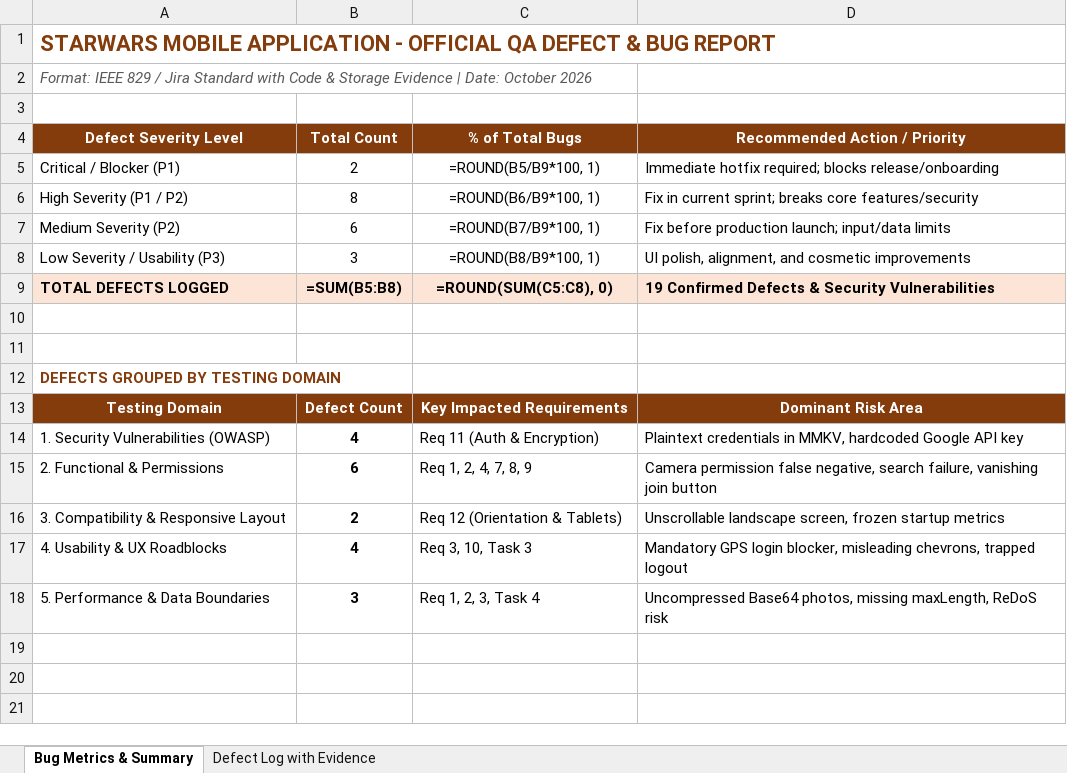
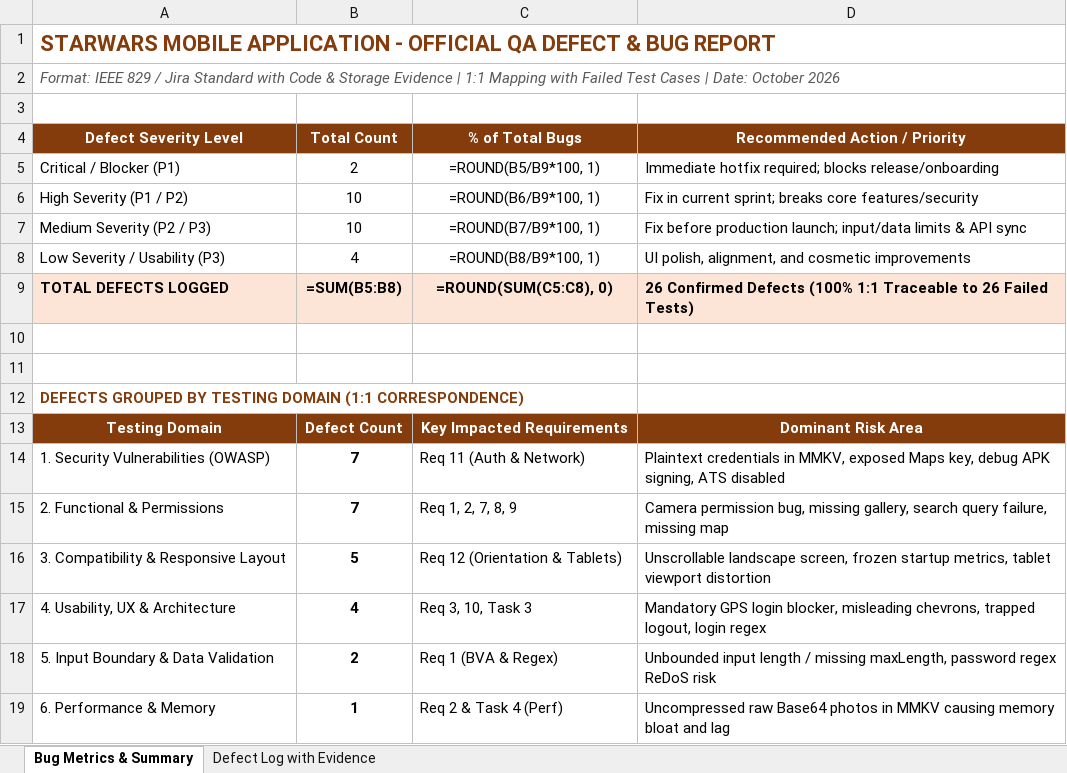
Before and after one commit to ManeKondiba/StarWar, an Excel workbook: StarWars_QA_Bug_Report.xlsx, sheet Bug Metrics & Summary, drawn as a sheet; values as stored, in another font and other column widths than the file's, no borders; formulas without a stored value are shown as written; removed rows and columns are numbered as before the commit, all else as after; the diff names each change by its address in the sheet, - before the commit and + after, or states it on an @@ line.

Commit message:
feat(qa): final submission-ready QA assessment deliverables, test report, and audit engine

```diff
--- a/StarWars_QA_Bug_Report.xlsx (sheet Bug Metrics & Summary)
+++ b/StarWars_QA_Bug_Report.xlsx (sheet Bug Metrics & Summary)
-A2 (Defect Severity Level): …Evidence | Date: October…
+A2 (Defect Severity Level): …Evidence | 1:1 Mapping with Failed Test Cases | Date: October…
-B6 (Total Count): 8
+B6 (Total Count): 10
-A7 (Defect Severity Level): Medium Severity (P2)
+A7 (Defect Severity Level): Medium Severity (P2 / P3)
-B7 (Total Count): 6
+B7 (Total Count): 10
-D7 (Recommended Action / Priority): …input/data limits
+D7 (Recommended Action / Priority): …input/data limits & API sync
-B8 (Total Count): 3
+B8 (Total Count): 4
-D9 (Recommended Action / Priority): 19 Confirmed Defects & Security Vulnerabilities
+D9 (Recommended Action / Priority): 26 Confirmed Defects (100% 1:1 Traceable to 26 Failed Tests)
-A12 (Defect Severity Level): DEFECTS GROUPED BY TESTING DOMAIN
+A12 (Defect Severity Level): DEFECTS GROUPED BY TESTING DOMAIN (1:1 CORRESPONDENCE)
-B14 (Total Count): 4
+B14 (Total Count): 7
-C14 (% of Total Bugs): Req 11 (Auth & Encryption)
+C14 (% of Total Bugs): Req 11 (Auth & Network)
-D14 (Recommended Action / Priority): …in MMKV, hardcoded Google API key
+D14 (Recommended Action / Priority): …in MMKV, exposed Maps key, debug APK signing, ATS disabled
-B15 (Total Count): 6
+B15 (Total Count): 7
-C15 (% of Total Bugs): Req 1, 2, 4, 7, 8, 9
+C15 (% of Total Bugs): Req 1, 2, 7, 8, 9
-D15 (Recommended Action / Priority): Camera permission false negative, search failure, vanishing join button
+D15 (Recommended Action / Priority): Camera permission bug, missing gallery, search query failure, missing map
-B16 (Total Count): 2
+B16 (Total Count): 5
-D16 (Recommended Action / Priority): …frozen startup metrics
+D16 (Recommended Action / Priority): …frozen startup metrics, tablet viewport distortion
-A17 (Defect Severity Level): 4. Usability & UX Roadblocks
+A17 (Defect Severity Level): 4. Usability, UX & Architecture
-D17 (Recommended Action / Priority): …chevrons, trapped logout
+D17 (Recommended Action / Priority): …chevrons, trapped logout, login regex
-row 18: 5. Performance & Data Boundaries | 3 | Req 1, 2, 3, Task 4 | Uncompressed Base64 photos, missing maxLength, ReDoS risk
+row 18: 5. Input Boundary & Data Validation | 2 | Req 1 (BVA & Regex) | Unbounded input length / missing maxLength, password regex ReDoS risk
+row 19: 6. Performance & Memory | 1 | Req 2 & Task 4 (Perf) | Uncompressed raw Base64 photos in MMKV causing memory bloat and lag
```
Also changed, not shown: sheet Defect Log with Evidence, StarWars_QA_Test_Cases.xlsx, 25 other files.
